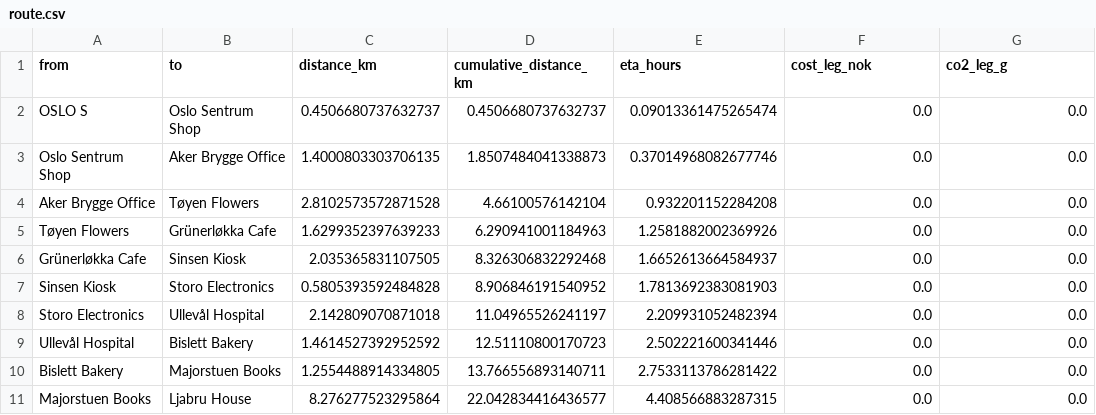
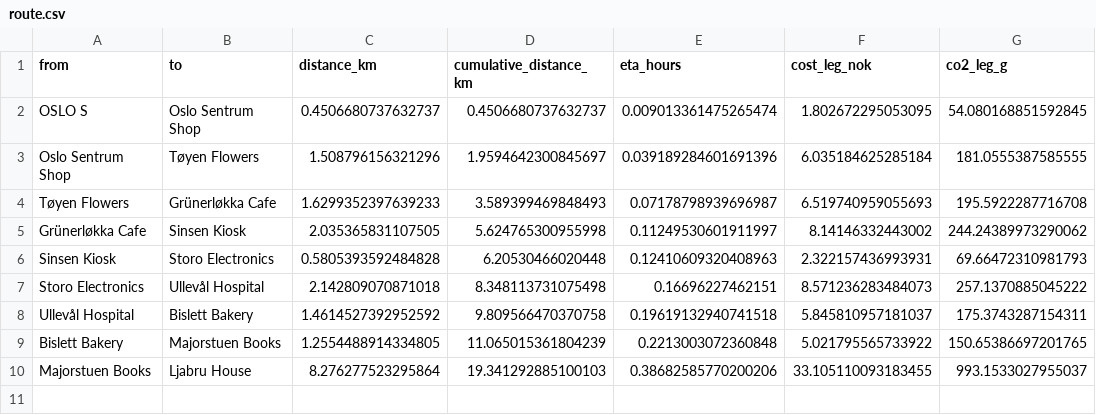
Before and after one commit to svgrekk/CourierOptimizer, a CSV file: files/route.csv, drawn as a sheet.

```diff
--- a/files/route.csv
+++ b/files/route.csv
@@ -1,11 +1,10 @@
 from,to,distance_km,cumulative_distance_km,eta_hours,cost_leg_nok,co2_leg_g
-OSLO S,Oslo Sentrum Shop,0.4506680737632737,0.4506680737632737,0.09013361475265474,0.0,0.0
-Oslo Sentrum Shop,Aker Brygge Office,1.4000803303706135,1.8507484041338873,0.37014968082677746,0.0,0.0
-Aker Brygge Office,Tøyen Flowers,2.8102573572871528,4.66100576142104,0.932201152284208,0.0,0.0
-Tøyen Flowers,Grünerløkka Cafe,1.6299352397639233,6.290941001184963,1.2581882002369926,0.0,0.0
-Grünerløkka Cafe,Sinsen Kiosk,2.035365831107505,8.326306832292468,1.6652613664584937,0.0,0.0
-Sinsen Kiosk,Storo Electronics,0.5805393592484828,8.906846191540952,1.7813692383081903,0.0,0.0
-Storo Electronics,Ullevål Hospital,2.142809070871018,11.04965526241197,2.209931052482394,0.0,0.0
-Ullevål Hospital,Bislett Bakery,1.4614527392952592,12.51110800170723,2.502221600341446,0.0,0.0
-Bislett Bakery,Majorstuen Books,1.2554488914334805,13.766556893140711,2.7533113786281422,0.0,0.0
-Majorstuen Books,Ljabru House,8.276277523295864,22.042834416436577,4.408566883287315,0.0,0.0
+OSLO S,Oslo Sentrum Shop,0.4506680737632737,0.4506680737632737,0.009013361475265474,1.802672295053095,54.080168851592845
+Oslo Sentrum Shop,Tøyen Flowers,1.508796156321296,1.9594642300845697,0.039189284601691396,6.035184625285184,181.0555387585555
+Tøyen Flowers,Grünerløkka Cafe,1.6299352397639233,3.589399469848493,0.07178798939696987,6.519740959055693,195.5922287716708
+Grünerløkka Cafe,Sinsen Kiosk,2.035365831107505,5.624765300955998,0.11249530601911997,8.14146332443002,244.24389973290062
+Sinsen Kiosk,Storo Electronics,0.5805393592484828,6.20530466020448,0.12410609320408963,2.322157436993931,69.66472310981793
+Storo Electronics,Ullevål Hospital,2.142809070871018,8.348113731075498,0.16696227462151,8.571236283484073,257.1370885045222
+Ullevål Hospital,Bislett Bakery,1.4614527392952592,9.809566470370758,0.19619132940741518,5.845810957181037,175.3743287154311
+Bislett Bakery,Majorstuen Books,1.2554488914334805,11.065015361804239,0.2213003072360848,5.021795565733922,150.65386697201765
+Majorstuen Books,Ljabru House,8.276277523295864,19.341292885100103,0.38682585770200206,33.105110093183455,993.1533027955037
```
Also changed, not shown: files/orders.csv, 9 other files.
